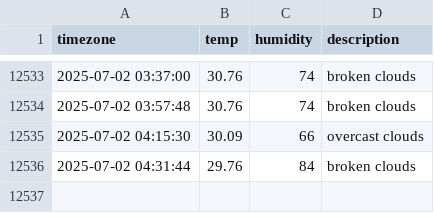
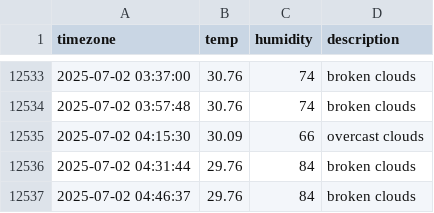
Before and after one commit to ILLQUADZ/seoul_weather, a CSV file: seoul_weather.csv, drawn as a sheet; only a part is shown, gaps mark what is left out.

```diff
--- a/seoul_weather.csv
+++ b/seoul_weather.csv
@@ -12536 +12536,2 @@ timezone,temp,humidity,description
 2025-07-02 04:31:44,29.76,84,broken clouds
+2025-07-02 04:46:37,29.76,84,broken clouds
```
